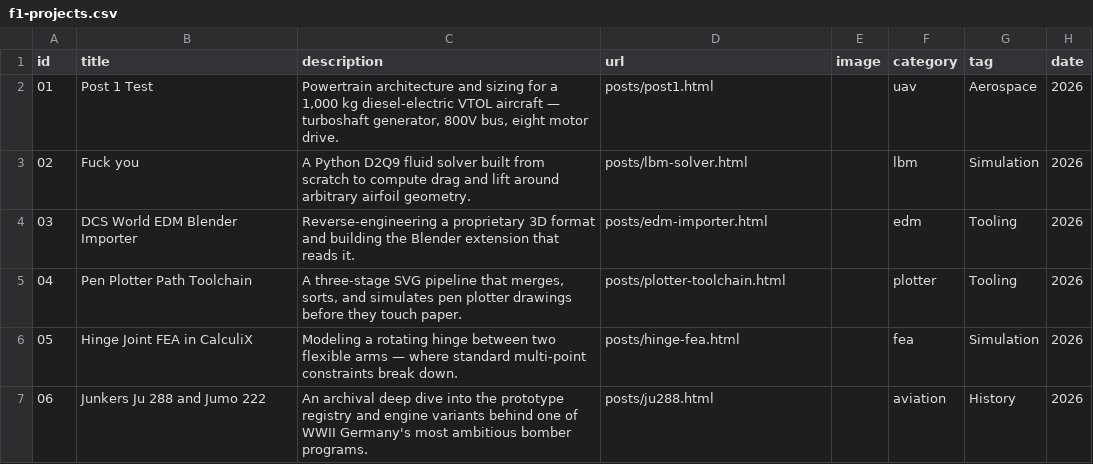
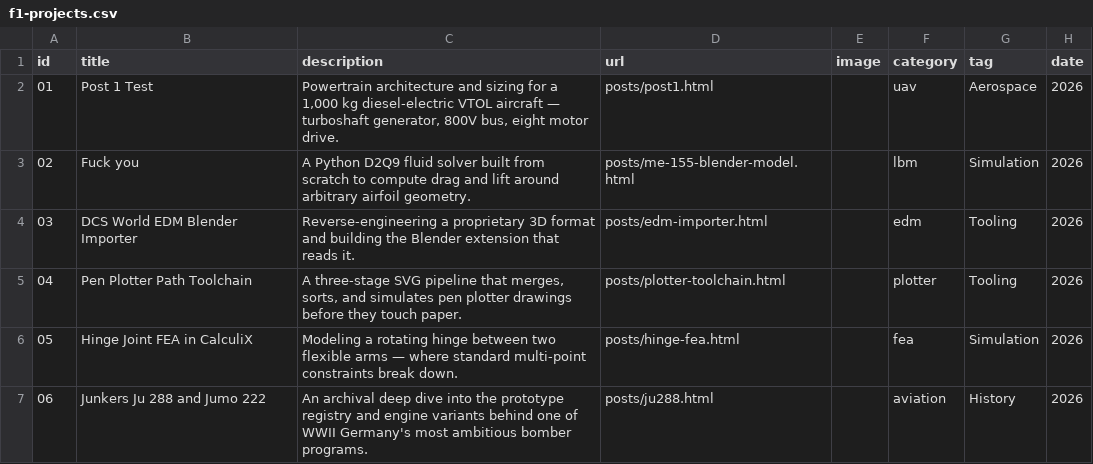
Before and after one commit to napobonaz/blog_P11, a CSV file: subcat/f1-projects.csv, drawn as a sheet.

Commit message:
new post test 155

```diff
--- a/subcat/f1-projects.csv
+++ b/subcat/f1-projects.csv
@@ -2,3 +2,3 @@ id,title,description,url,image,category,tag,date
 01,Post 1 Test,"Powertrain architecture and sizing for a 1,000 kg diesel-electric VTOL aircraft — turboshaft generator, 800V bus, eight motor drive.",posts/post1.html,,uav,Aerospace,2026
-02,Fuck you,A Python D2Q9 fluid solver built from scratch to compute drag and lift around arbitrary airfoil geometry.,posts/lbm-solver.html,,lbm,Simulation,2026
+02,Fuck you,A Python D2Q9 fluid solver built from scratch to compute drag and lift around arbitrary airfoil geometry.,posts/me-155-blender-model.html,,lbm,Simulation,2026
 03,DCS World EDM Blender Importer,Reverse-engineering a proprietary 3D format and building the Blender extension that reads it.,posts/edm-importer.html,,edm,Tooling,2026
```
Also changed, not shown: 1 other file.
